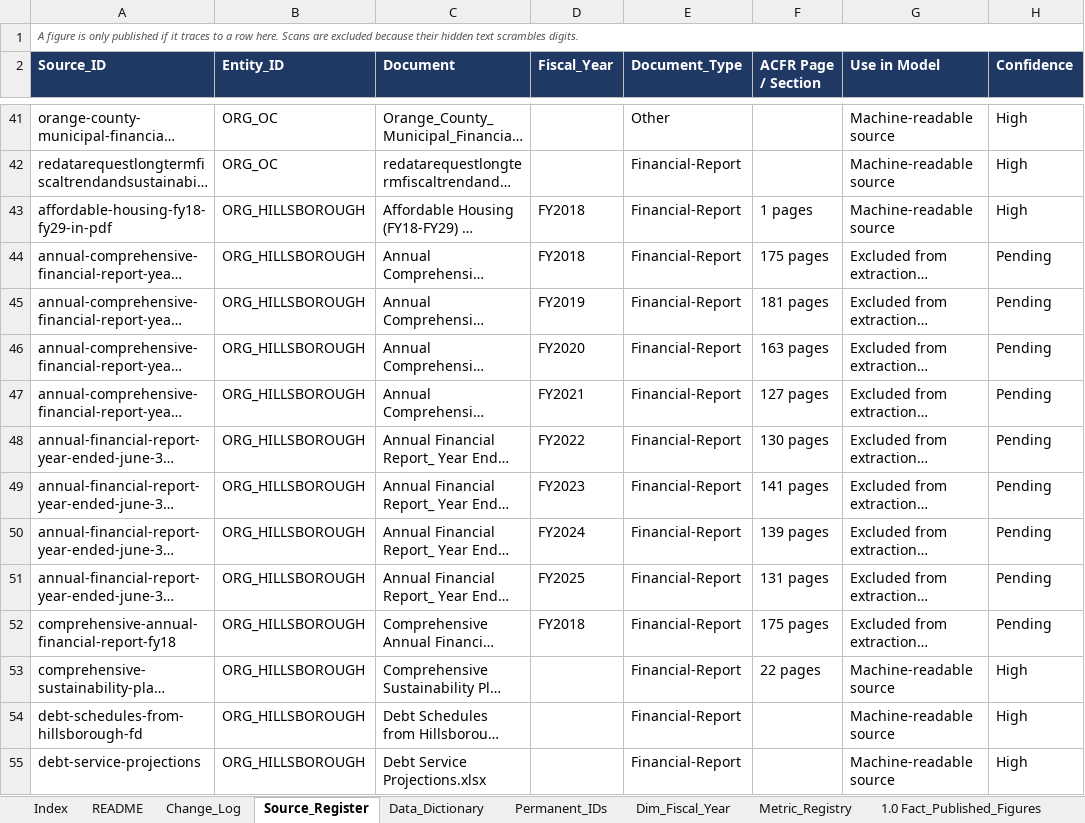
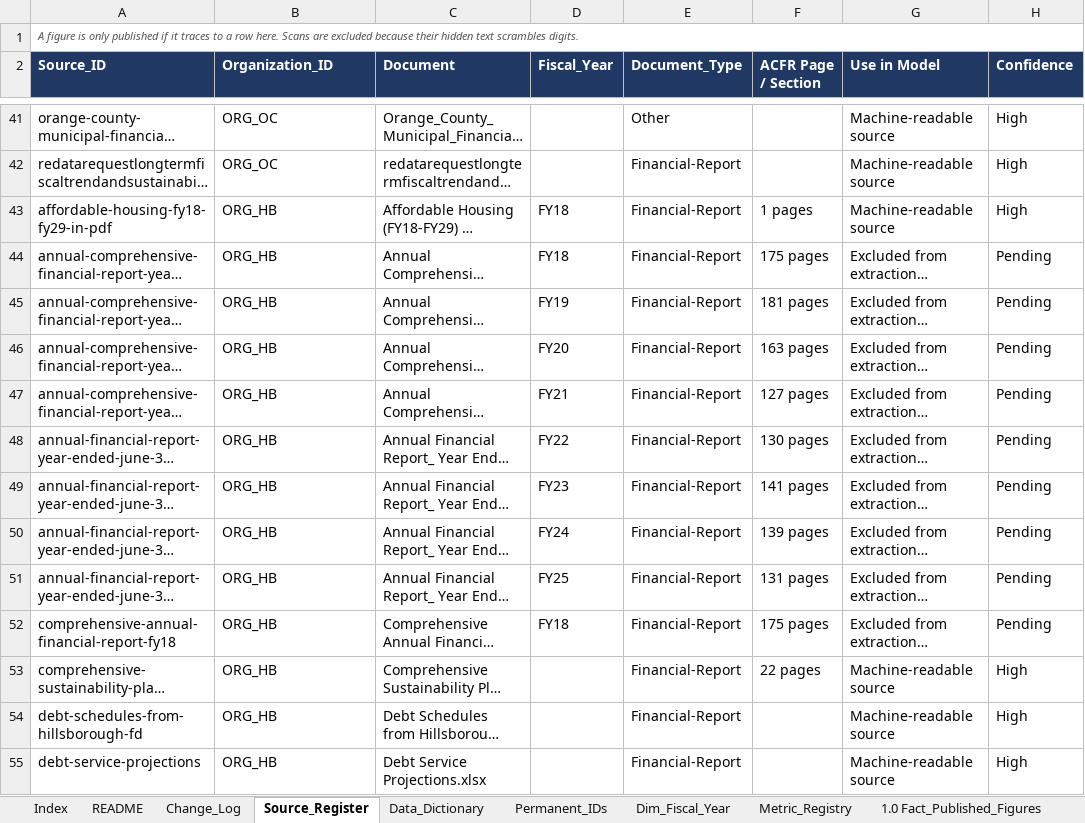
Before and after one commit to oc-accountability/MFAS, an Excel workbook: data/exports/MFAS_Data_Warehouse.xlsx, sheet Source_Register, drawn as a sheet; only a part is shown, gaps mark what is left out; long unchanged cells end in …; values as stored, in another font and other column widths than the file's, no borders; the diff covers the shown part only; the diff names each change by its address in the sheet, - before the commit and + after, or states it on an @@ line.

```diff
--- a/data/exports/MFAS_Data_Warehouse.xlsx (sheet Source_Register)
+++ b/data/exports/MFAS_Data_Warehouse.xlsx (sheet Source_Register)
-B2: Entity_ID
+B2: Organization_ID
-B43:B55 (Organization_ID): ORG_HILLSBOROUGH
+B43:B55 (Organization_ID): ORG_HB
-D43:D44 (Fiscal_Year): FY2018
+D43:D44 (Fiscal_Year): FY18
-D45 (Fiscal_Year): FY2019
+D45 (Fiscal_Year): FY19
-D46 (Fiscal_Year): FY2020
+D46 (Fiscal_Year): FY20
-D47 (Fiscal_Year): FY2021
+D47 (Fiscal_Year): FY21
-D48 (Fiscal_Year): FY2022
+D48 (Fiscal_Year): FY22
-D49 (Fiscal_Year): FY2023
+D49 (Fiscal_Year): FY23
-D50 (Fiscal_Year): FY2024
+D50 (Fiscal_Year): FY24
-D51 (Fiscal_Year): FY2025
+D51 (Fiscal_Year): FY25
-D52 (Fiscal_Year): FY2018
+D52 (Fiscal_Year): FY18
```
Also changed, not shown: 44 edited cells elsewhere in this sheet, sheet 1.0 Fact_Published_Figures, sheet 3.0 Fact_GF_Revenue_Hist, sheet Dim_Fiscal_Year, sheet 4.0 Fact_Capital_Projects, sheet 2.0 Fact_Tax_Rates_Hist, sheet 7.0 Fact_Utility_Block_Rates, 3 more sheets, 4 other files.
